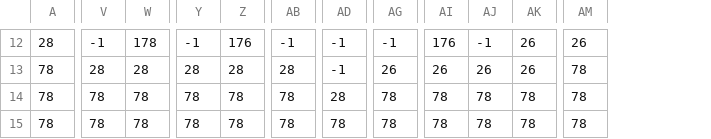
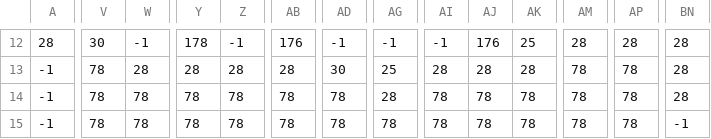
Before and after one commit to Creative-Rift/Incaribus, a CSV file: out/resources/map/GameMap.csv, drawn as a sheet; only a part is shown, gaps mark what is left out; the diff covers the shown part only; the diff names each change by its address in the sheet, - before the commit and + after, or states it on an @@ line.

```diff
--- a/out/resources/map/GameMap.csv
+++ b/out/resources/map/GameMap.csv
+column AP, rows 12-15: 28 | 78 | 78 | 78
+column BN, rows 12-15: 28 | 28 | 28 | -1
-V12: -1
+V12: 30
-W12: 178
+W12: -1
-Y12: -1
+Y12: 178
-Z12: 176
+Z12: -1
-AB12: -1
+AB12: 176
-AI12: 176
+AI12: -1
-AJ12: -1
+AJ12: 176
-AK12: 26
+AK12: 25
-AM12: 26
+AM12: 28
-A13:A15: 78
+A13:A15: -1
-V13: 28
+V13: 78
-AD13: -1
+AD13: 30
-AG13: 26
+AG13: 25
-AI13: 26
+AI13: 28
-AJ13: 26
+AJ13: 28
-AK13: 26
+AK13: 28
-AD14: 28
+AD14: 78
-AG14: 78
+AG14: 28
```
Also changed, not shown: 109 edited cells elsewhere in this file, 1 other file.
